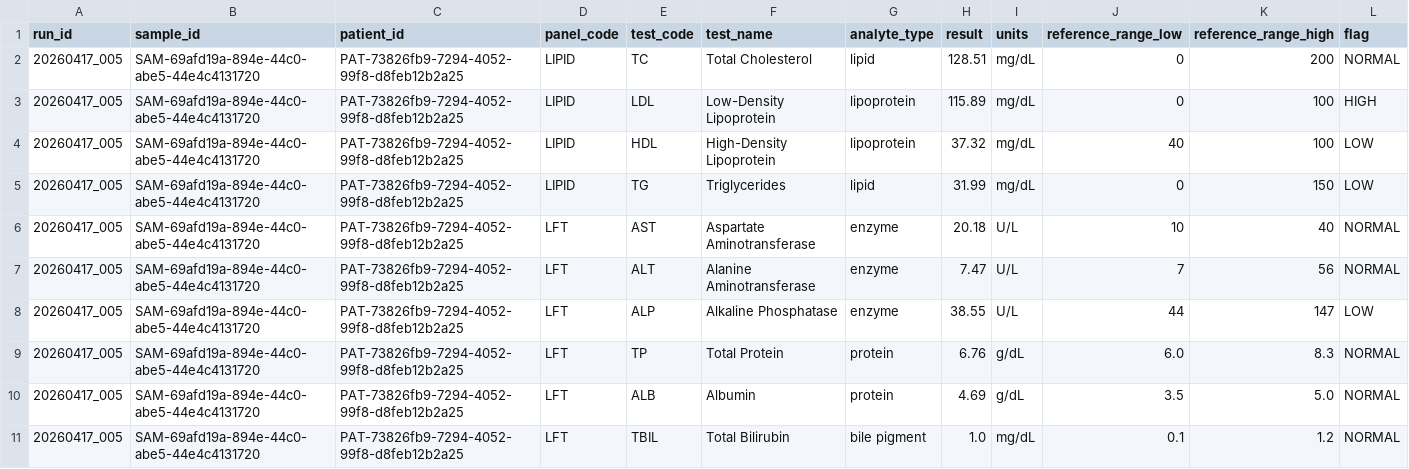
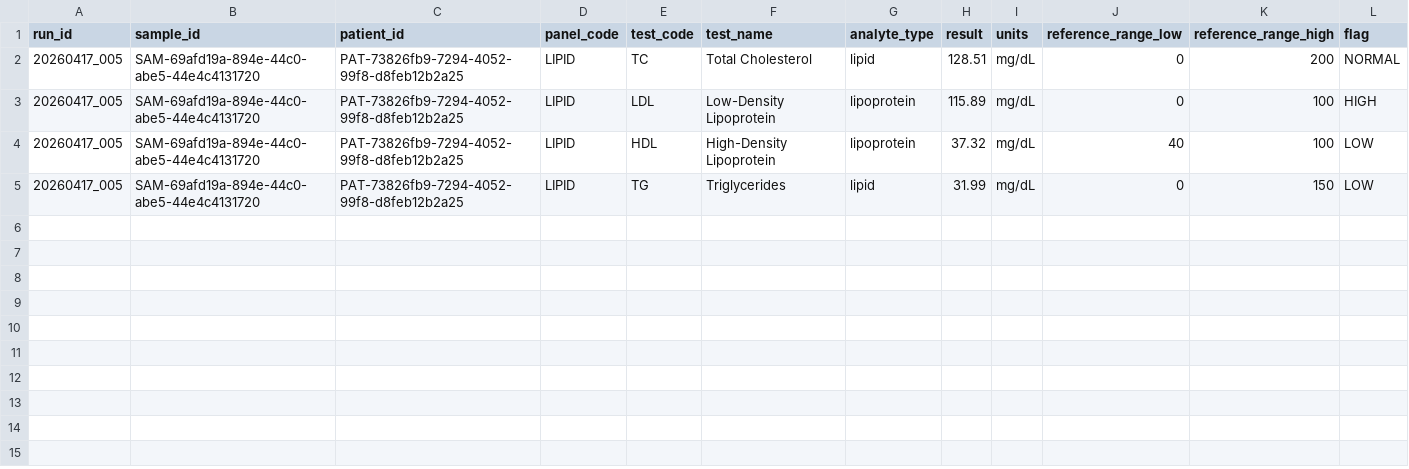
Before and after one commit to masyago/validor, a CSV file: csv_uploader/simulated_exports/uploaded/20260417_005.csv, drawn as a sheet; only a part is shown; rows hold the shown columns only; the diff names each change by its address in the sheet, - before the commit and + after, or states it on an @@ line.

```diff
--- a/csv_uploader/simulated_exports/uploaded/20260417_005.csv
+++ b/csv_uploader/simulated_exports/uploaded/20260417_005.csv
-row 6: 20260417_005 | SAM-69afd19a-894e-44c0-abe5-44e4c4131720 | PAT-73826fb9-7294-4052-99f8-d8feb12b2a25 | LFT | AST | Aspartate Aminotransferase | enzyme | 20.18 | U/L | 10 | 40 | NORMAL
-row 7: 20260417_005 | SAM-69afd19a-894e-44c0-abe5-44e4c4131720 | PAT-73826fb9-7294-4052-99f8-d8feb12b2a25 | LFT | ALT | Alanine Aminotransferase | enzyme | 7.47 | U/L | 7 | 56 | NORMAL
-row 8: 20260417_005 | SAM-69afd19a-894e-44c0-abe5-44e4c4131720 | PAT-73826fb9-7294-4052-99f8-d8feb12b2a25 | LFT | ALP | Alkaline Phosphatase | enzyme | 38.55 | U/L | 44 | 147 | LOW
-row 9: 20260417_005 | SAM-69afd19a-894e-44c0-abe5-44e4c4131720 | PAT-73826fb9-7294-4052-99f8-d8feb12b2a25 | LFT | TP | Total Protein | protein | 6.76 | g/dL | 6.0 | 8.3 | NORMAL
-row 10: 20260417_005 | SAM-69afd19a-894e-44c0-abe5-44e4c4131720 | PAT-73826fb9-7294-4052-99f8-d8feb12b2a25 | LFT | ALB | Albumin | protein | 4.69 | g/dL | 3.5 | 5.0 | NORMAL
-row 11: 20260417_005 | SAM-69afd19a-894e-44c0-abe5-44e4c4131720 | PAT-73826fb9-7294-4052-99f8-d8feb12b2a25 | LFT | TBIL | Total Bilirubin | bile pigment | 1.0 | mg/dL | 0.1 | 1.2 | NORMAL
```
Also changed, not shown: 21 other files.
